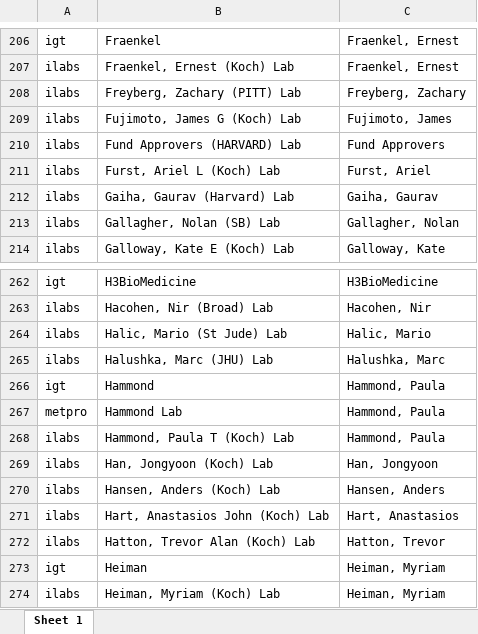
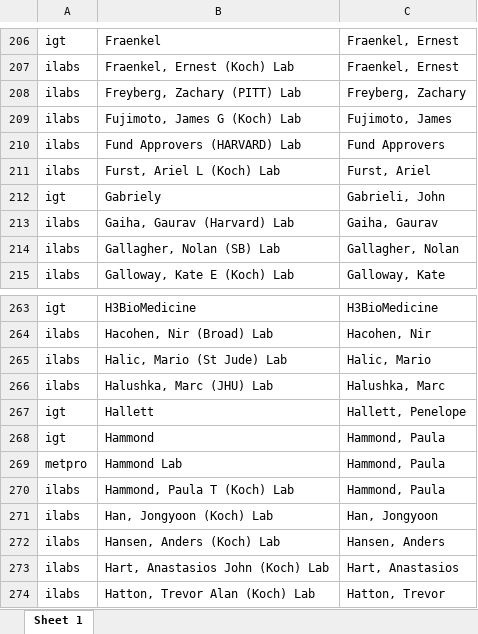
Before and after one commit to KochInstitute-Bioinformatics/ki_core_usage, an Excel workbook: data/FacultyKeys.xlsx, sheet Sheet 1, drawn as a sheet; only a part is shown, gaps mark what is left out; the shorter side is filled out with more unchanged rows; values as stored, in another font and other column widths than the file's, no borders; the diff names each change by its address in the sheet, - before the commit and + after, or states it on an @@ line.

```diff
--- a/data/FacultyKeys.xlsx (sheet Sheet 1)
+++ b/data/FacultyKeys.xlsx (sheet Sheet 1)
+row 212: igt | Gabriely | Gabrieli, John
+row 267: igt | Hallett | Hallett, Penelope
```
Also changed, not shown: data/annotated.Faculty.Keys_tmp.xlsx, 6 other files.
